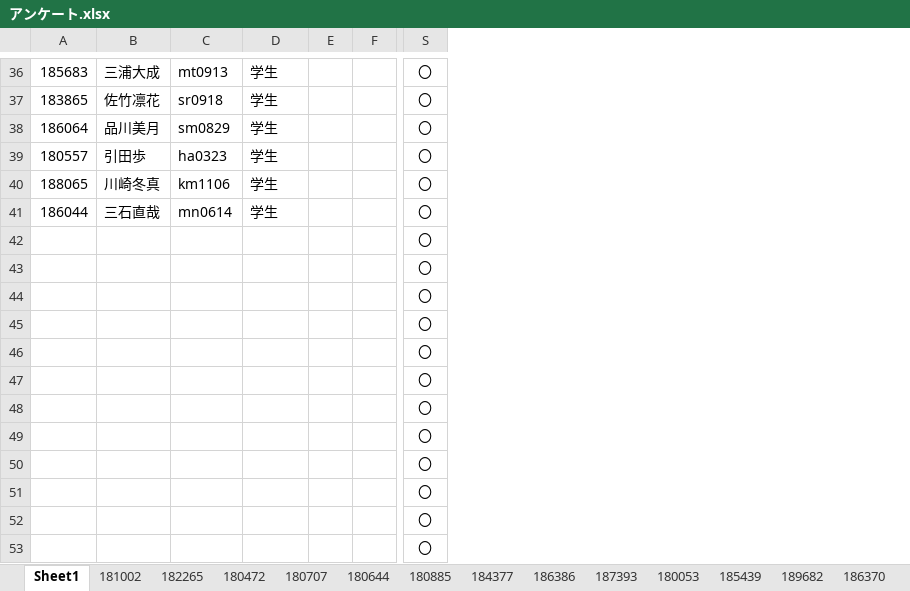
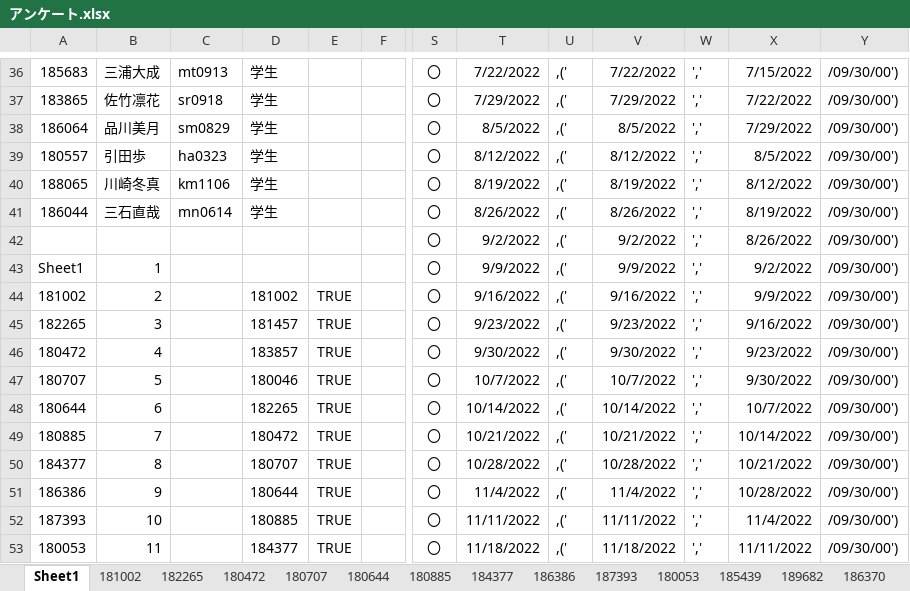
Before and after one commit to niimoti/Spling-database, an Excel workbook: アンケート.xlsx, sheet Sheet1, drawn as a sheet; only a part is shown, gaps mark what is left out; values as stored, in another font and other column widths than the file's, no borders; removed rows and columns are numbered as before the commit, all else as after; the diff covers the shown part only; the diff names each change by its address in the sheet, - before the commit and + after, or states it on an @@ line.

```diff
--- a/アンケート.xlsx (sheet Sheet1)
+++ b/アンケート.xlsx (sheet Sheet1)
-column E, empty
+column E, rows 44-53: all TRUE
+column T, rows 36-53: 7/22/2022 | 7/29/2022 | 8/5/2022 | 8/12/2022 | 8/19/2022 | 8/26/2022 | 9/2/2022 | 9/9/2022 | 9/16/2022 | 9/23/2022 | 9/30/2022 | 10/7/2022 | 10/14/2022 | 10/21/2022 | 10/28/2022 | 11/4/2022 | 11/11/2022 | 11/18/2022
+column U, rows 36-53: all ,('
+column V, rows 36-53: 7/22/2022 | 7/29/2022 | 8/5/2022 | 8/12/2022 | 8/19/2022 | 8/26/2022 | 9/2/2022 | 9/9/2022 | 9/16/2022 | 9/23/2022 | 9/30/2022 | 10/7/2022 | 10/14/2022 | 10/21/2022 | 10/28/2022 | 11/4/2022 | 11/11/2022 | 11/18/2022
+column W, rows 36-53: all ','
+column X, rows 36-53: 7/15/2022 | 7/22/2022 | 7/29/2022 | 8/5/2022 | 8/12/2022 | 8/19/2022 | 8/26/2022 | 9/2/2022 | 9/9/2022 | 9/16/2022 | 9/23/2022 | 9/30/2022 | 10/7/2022 | 10/14/2022 | 10/21/2022 | 10/28/2022 | 11/4/2022 | 11/11/2022
+column Y, rows 36-53: all /09/30/00')
-A43: (empty)
+A43: Sheet1
-B43: (empty)
+B43: 1
-A44: (empty)
+A44: 181002
-B44: (empty)
+B44: 2
-D44: (empty)
+D44: 181002
-A45: (empty)
+A45: 182265
-B45: (empty)
+B45: 3
-D45: (empty)
+D45: 181457
-A46: (empty)
+A46: 180472
-B46: (empty)
+B46: 4
-D46: (empty)
+D46: 183857
-A47: (empty)
+A47: 180707
-B47: (empty)
+B47: 5
-D47: (empty)
+D47: 180046
-A48: (empty)
+A48: 180644
-B48: (empty)
+B48: 6
-D48: (empty)
+D48: 182265
-A49: (empty)
+A49: 180885
-B49: (empty)
+B49: 7
-D49: (empty)
+D49: 180472
-A50: (empty)
+A50: 184377
-B50: (empty)
+B50: 8
-D50: (empty)
+D50: 180707
-A51: (empty)
+A51: 186386
-B51: (empty)
+B51: 9
-D51: (empty)
+D51: 180644
-A52: (empty)
+A52: 187393
-B52: (empty)
+B52: 10
-D52: (empty)
+D52: 180885
-A53: (empty)
+A53: 180053
-B53: (empty)
+B53: 11
-D53: (empty)
+D53: 184377
```
Also changed, not shown: 28 added rows and 10 edited cells elsewhere in this sheet, sheet 189776, sheet 181002, sheet 187099, sheet 185439, sheet 180472, sheet 180557, 34 more sheets.
